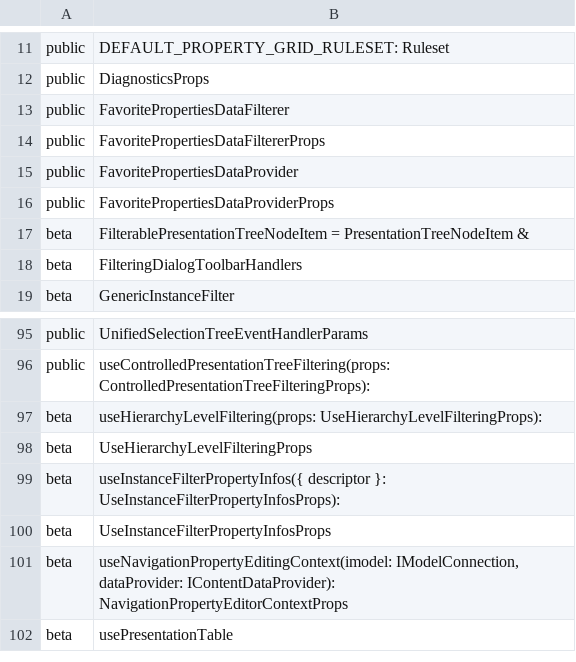
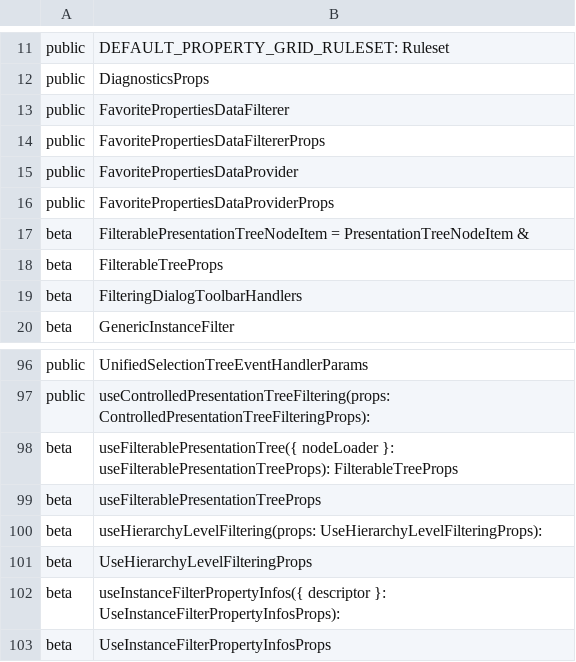
Before and after one commit to iTwin/presentation, a CSV file: packages/components/api/presentation-components.exports.csv, drawn as a sheet; only a part is shown, gaps mark what is left out; the shorter side is filled out with more unchanged rows.

```diff
--- a/packages/components/api/presentation-components.exports.csv
+++ b/packages/components/api/presentation-components.exports.csv
@@ -17,2 +17,3 @@ public;FavoritePropertiesDataProviderProps
 beta;FilterablePresentationTreeNodeItem = PresentationTreeNodeItem &
+beta;FilterableTreeProps
 beta;FilteringDialogToolbarHandlers
@@ -96,2 +97,4 @@ public;UnifiedSelectionTreeEventHandlerParams
 public;useControlledPresentationTreeFiltering(props: ControlledPresentationTreeFilteringProps):
+beta;useFilterablePresentationTree({ nodeLoader }: useFilterablePresentationTreeProps): FilterableTreeProps
+beta;useFilterablePresentationTreeProps
 beta;useHierarchyLevelFiltering(props: UseHierarchyLevelFilteringProps):
```
Also changed, not shown: 3 other files.
